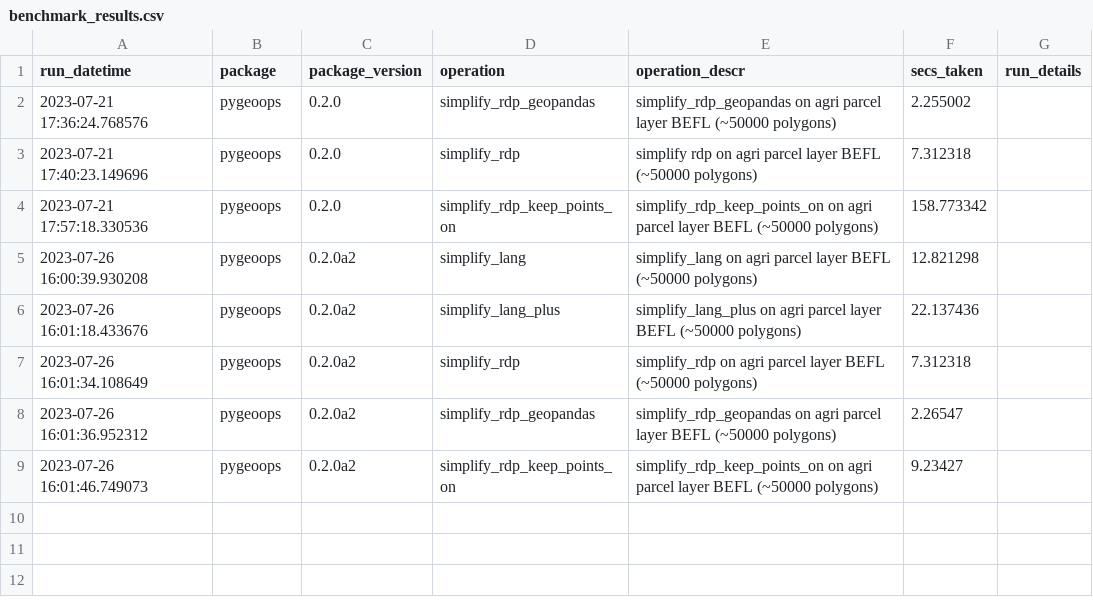
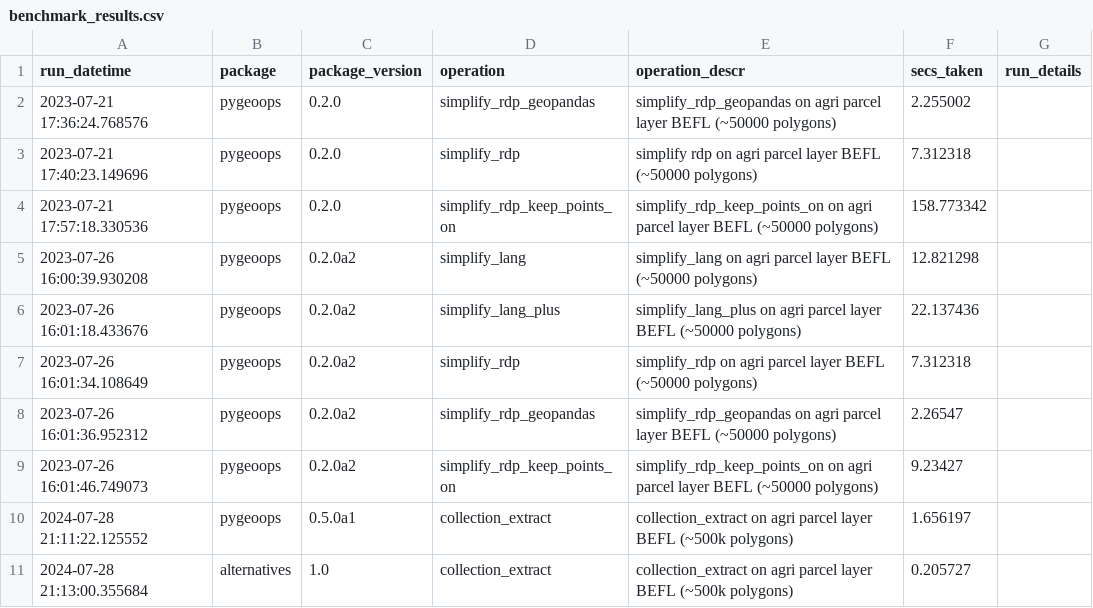
Before and after one commit to pygeoops/pygeoops, a CSV file: benchmark/results/benchmark_results.csv, drawn as a sheet.

Commit message:
Add benchmark for collection_extract

```diff
--- a/benchmark/results/benchmark_results.csv
+++ b/benchmark/results/benchmark_results.csv
@@ -9 +9,3 @@ run_datetime,package,package_version,operation,operation_descr,secs_taken,run_de
 2023-07-26 16:01:46.749073,pygeoops,0.2.0a2,simplify_rdp_keep_points_on,simplify_rdp_keep_points_on on agri parcel layer BEFL (~50000 polygons),9.23427,
+2024-07-28 21:11:22.125552,pygeoops,0.5.0a1,collection_extract,collection_extract on agri parcel layer BEFL (~500k polygons),1.656197,
+2024-07-28 21:13:00.355684,alternatives,1.0,collection_extract,collection_extract on agri parcel layer BEFL (~500k polygons),0.205727,
```
Also changed, not shown: 6 other files.
